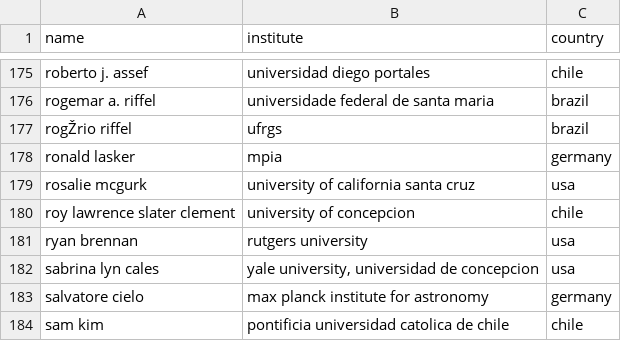
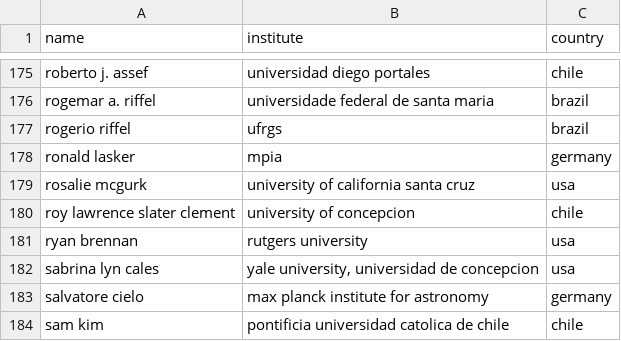
Before and after one commit to willettk/chile2015-gender, a CSV file: map/countries.csv, drawn as a sheet; only a part is shown, gaps mark what is left out; the diff covers the shown part only.

Commit message:
manual adjustment of a couple names/countries

```diff
--- a/map/countries.csv
+++ b/map/countries.csv
@@ -176,3 +176,3 @@ roberto j. assef,universidad diego portales,chile
 rogemar a. riffel,universidade federal de santa maria,brazil
-rogŽrio riffel,ufrgs,brazil
+rogerio riffel,ufrgs,brazil
 ronald lasker,mpia,germany
```
Also changed, not shown: 7 edited cells elsewhere in this file.
